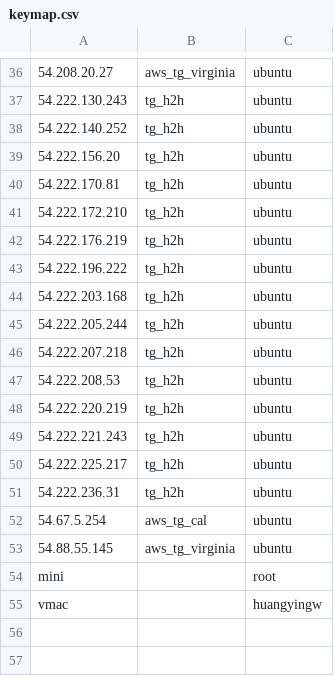
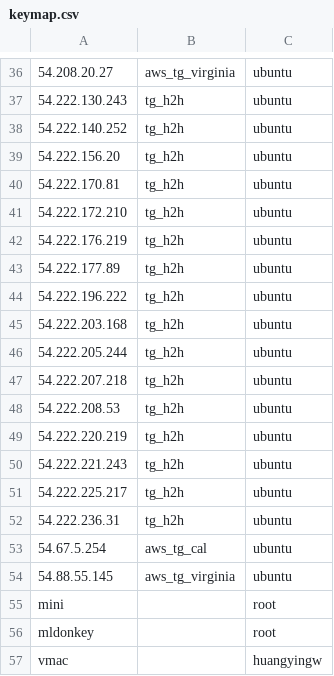
Before and after one commit to huangyingw/loadrc, a CSV file: keys/keymap.csv, drawn as a sheet; only a part is shown, gaps mark what is left out.

```diff
--- a/keys/keymap.csv
+++ b/keys/keymap.csv
@@ -42,2 +42,3 @@
 54.222.176.219,tg_h2h,ubuntu
+54.222.177.89,tg_h2h,ubuntu
 54.222.196.222,tg_h2h,ubuntu
@@ -54,2 +55,3 @@
 mini,,root
+mldonkey,,root
 vmac,,huangyingw
```
Also changed, not shown: 1 other file.
